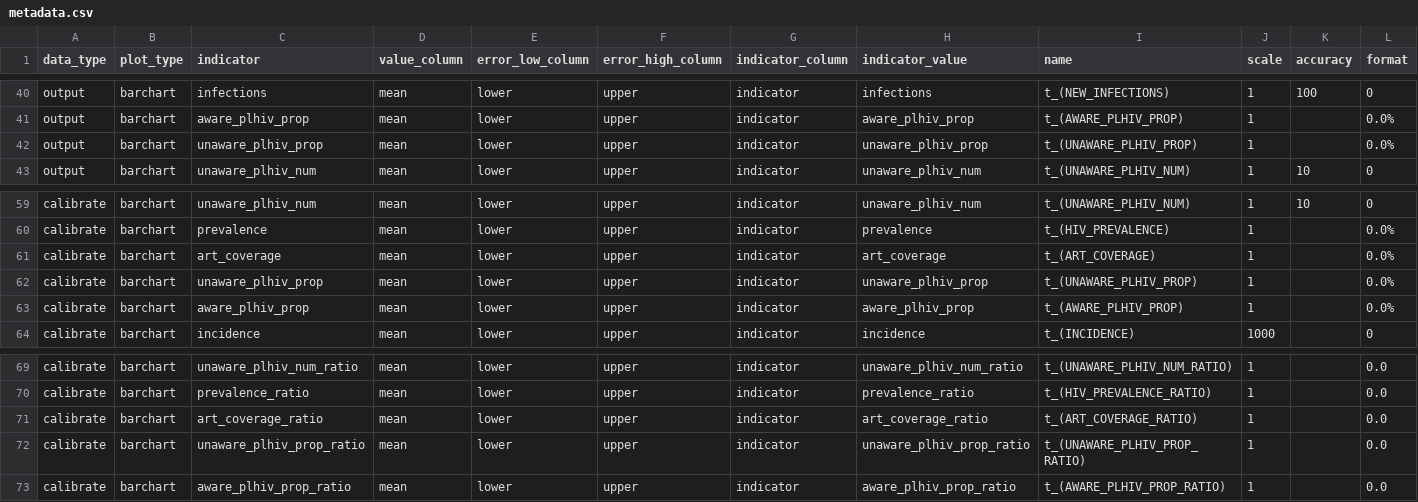
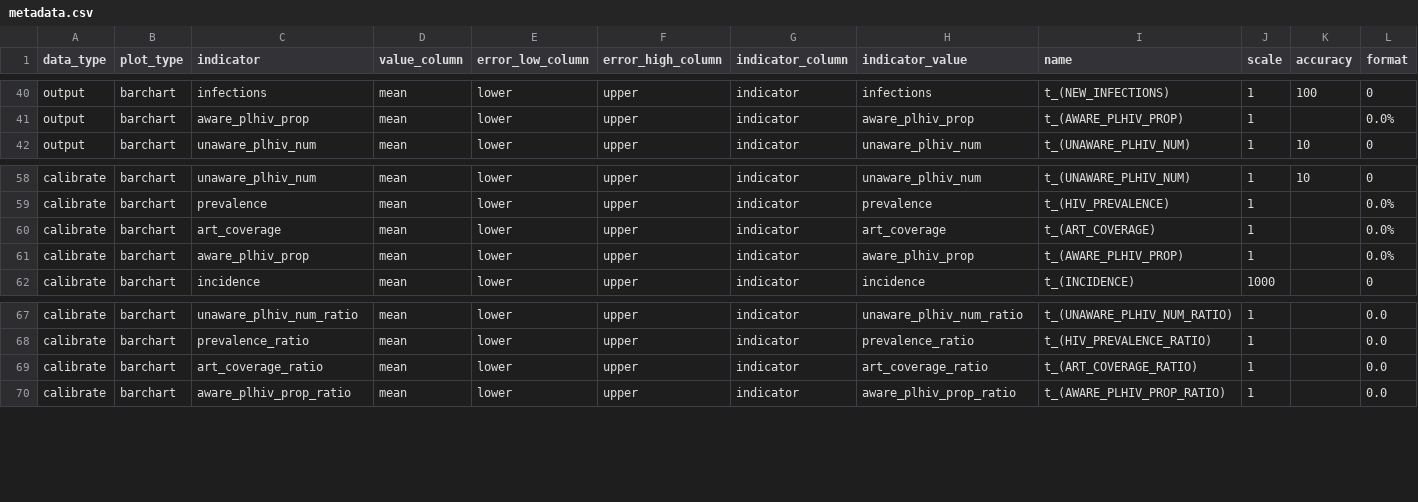
Before and after one commit to mrc-ide/naomi, a CSV file: inst/metadata/metadata.csv, drawn as a sheet; only a part is shown, gaps mark what is left out.

Commit message:
Remove unaware_plhiv_prop from metadata

```diff
--- a/inst/metadata/metadata.csv
+++ b/inst/metadata/metadata.csv
@@ -41,3 +41,2 @@ output,barchart,infections,mean,lower,upper,indicator,infections,t_(NEW_INFECTIO
 output,barchart,aware_plhiv_prop,mean,lower,upper,indicator,aware_plhiv_prop,t_(AWARE_PLHIV_PROP),1,,0.0%
-output,barchart,unaware_plhiv_prop,mean,lower,upper,indicator,unaware_plhiv_prop,t_(UNAWARE_PLHIV_PROP),1,,0.0%
 output,barchart,unaware_plhiv_num,mean,lower,upper,indicator,unaware_plhiv_num,t_(UNAWARE_PLHIV_NUM),1,10,0
@@ -61,3 +60,2 @@ calibrate,barchart,prevalence,mean,lower,upper,indicator,prevalence,t_(HIV_PREVA
 calibrate,barchart,art_coverage,mean,lower,upper,indicator,art_coverage,t_(ART_COVERAGE),1,,0.0%
-calibrate,barchart,unaware_plhiv_prop,mean,lower,upper,indicator,unaware_plhiv_prop,t_(UNAWARE_PLHIV_PROP),1,,0.0%
 calibrate,barchart,aware_plhiv_prop,mean,lower,upper,indicator,aware_plhiv_prop,t_(AWARE_PLHIV_PROP),1,,0.0%
@@ -71,3 +69,2 @@ calibrate,barchart,prevalence_ratio,mean,lower,upper,indicator,prevalence_ratio,
 calibrate,barchart,art_coverage_ratio,mean,lower,upper,indicator,art_coverage_ratio,t_(ART_COVERAGE_RATIO),1,,0.0
-calibrate,barchart,unaware_plhiv_prop_ratio,mean,lower,upper,indicator,unaware_plhiv_prop_ratio,t_(UNAWARE_PLHIV_PROP_RATIO),1,,0.0
 calibrate,barchart,aware_plhiv_prop_ratio,mean,lower,upper,indicator,aware_plhiv_prop_ratio,t_(AWARE_PLHIV_PROP_RATIO),1,,0.0
```
Also changed, not shown: inst/metadata/colour_scales.csv, inst/metadata/meta_indicator.csv, 6 other files.
